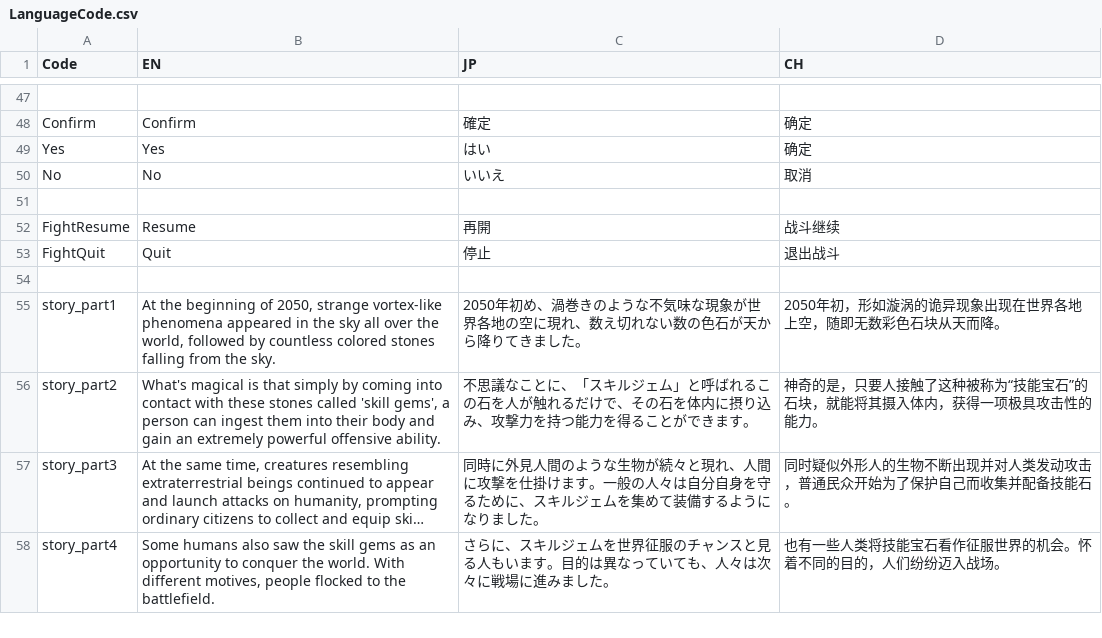
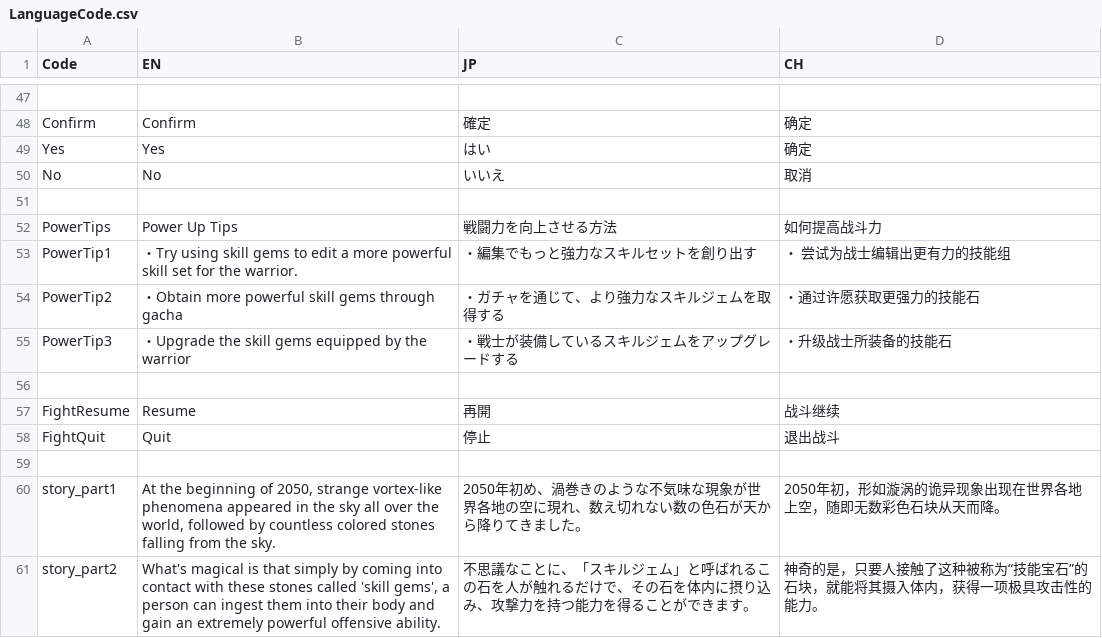
Before and after one commit to bodacheng/MComat, a CSV file: Assets/ExternalAssets/Config/LanguageCode.csv, drawn as a sheet; only a part is shown, gaps mark what is left out; the shorter side is filled out with more unchanged rows; long unchanged cells end in …; the diff names each change by its address in the sheet, - before the commit and + after, or states it on an @@ line.

```diff
--- a/Assets/ExternalAssets/Config/LanguageCode.csv
+++ b/Assets/ExternalAssets/Config/LanguageCode.csv
+row 52: PowerTips | Power Up Tips | 戦闘力を向上させる方法 | 如何提高战斗力
+row 53: PowerTip1 | ・Try using skill gems to edit a more powerful skill set for the warrior. | ・編集でもっと強力なスキルセットを創り出す | ・ 尝试为战士编辑出更有力的技能组
+row 54: PowerTip2 | ・Obtain more powerful skill gems through gacha | ・ガチャを通じて、より強力なスキルジェムを取得する | ・通过许愿获取更强力的技能石
+row 55: PowerTip3 | ・Upgrade the skill gems equipped by the warrior | ・戦士が装備しているスキルジェムをアップグレードする | ・升级战士所装备的技能石
+row 56: (empty)
```
Also changed, not shown: 4 other files.
